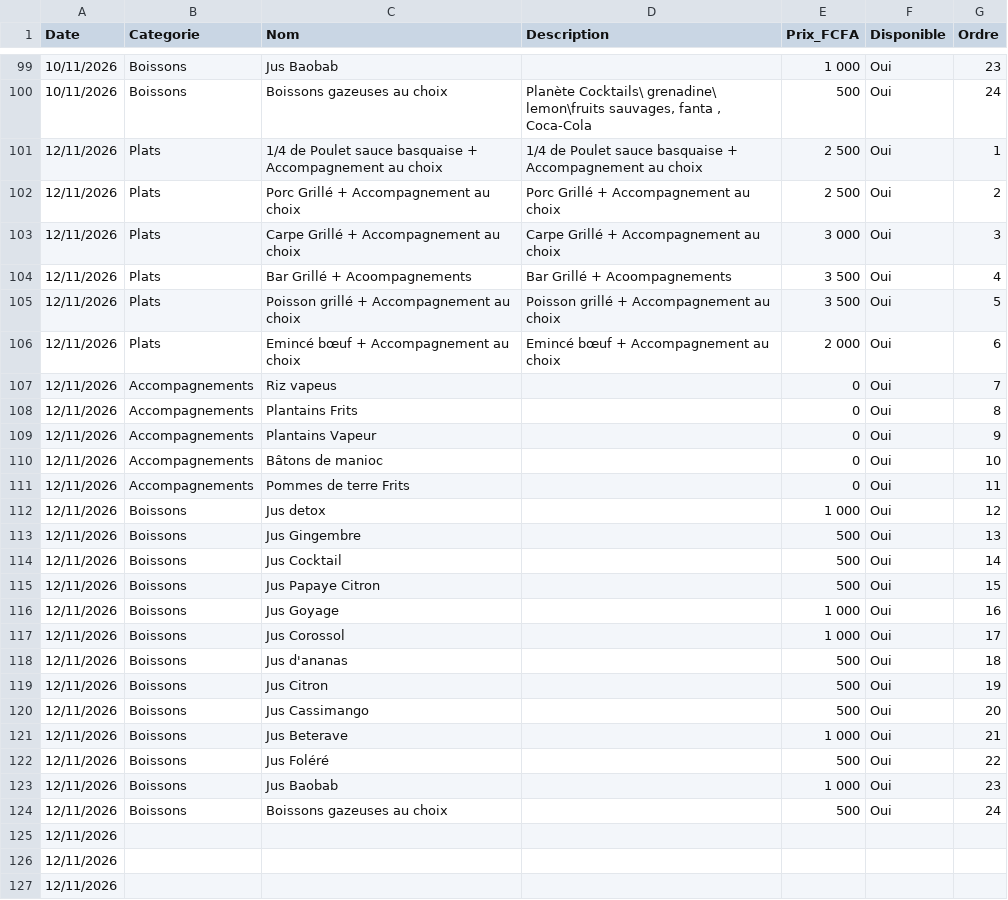
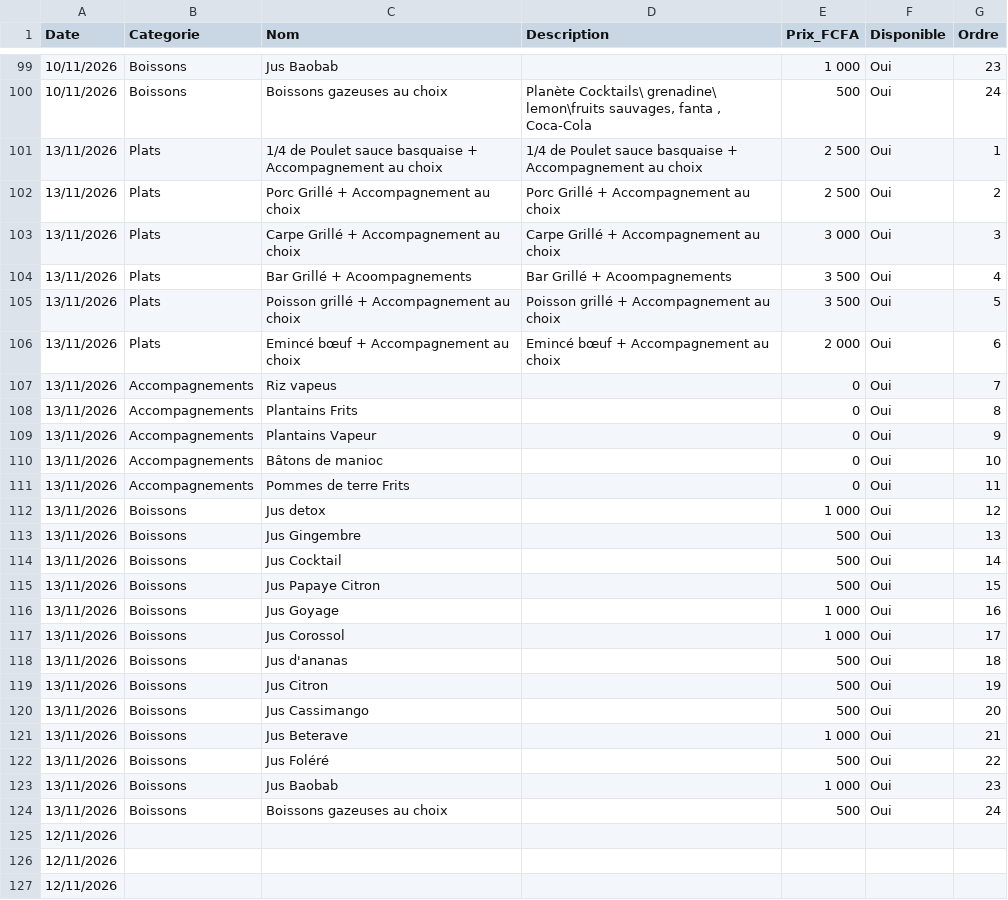
Before and after one commit to Bogning-sudo/bofo-unhcr-restaurant, a CSV file: menu.csv, drawn as a sheet; only a part is shown, gaps mark what is left out.

```diff
--- a/menu.csv
+++ b/menu.csv
@@ -100,26 +100,26 @@ Date,Categorie,Nom,Description,Prix_FCFA,Disponible,Ordre
 10/11/2026,Boissons,Boissons gazeuses au choix,"Planète Cocktails\ grenadine\ lemon\fruits sauvages, fanta , Coca-Cola",500,Oui,24
-12/11/2026,Plats,1/4 de Poulet sauce basquaise + Accompagnement au choix,1/4 de Poulet sauce basquaise + Accompagnement au choix,2 500,Oui,1
-12/11/2026,Plats,Porc Grillé + Accompagnement au choix,Porc Grillé + Accompagnement au choix,2 500,Oui,2
-12/11/2026,Plats,Carpe Grillé + Accompagnement au choix,Carpe Grillé + Accompagnement au choix,3 000,Oui,3
-12/11/2026,Plats,Bar Grillé + Acoompagnements,Bar Grillé + Acoompagnements,3 500,Oui,4
-12/11/2026,Plats,Poisson grillé + Accompagnement au choix,Poisson grillé + Accompagnement au choix,3 500,Oui,5
-12/11/2026,Plats,Emincé bœuf + Accompagnement au choix ,Emincé bœuf + Accompagnement au choix ,2 000,Oui,6
-12/11/2026,Accompagnements,Riz vapeus ,,0,Oui,7
-12/11/2026,Accompagnements,Plantains Frits,,0,Oui,8
-12/11/2026,Accompagnements,Plantains Vapeur,,0,Oui,9
-12/11/2026,Accompagnements,Bâtons de manioc,,0,Oui,10
-12/11/2026,Accompagnements,Pommes de terre Frits ,,0,Oui,11
-12/11/2026,Boissons,Jus detox ,,1 000,Oui,12
-12/11/2026,Boissons,Jus Gingembre,,500,Oui,13
-12/11/2026,Boissons,Jus Cocktail ,,500,Oui,14
-12/11/2026,Boissons,Jus Papaye Citron,,500,Oui,15
-12/11/2026,Boissons,Jus Goyage ,,1 000,Oui,16
-12/11/2026,Boissons,Jus Corossol,,1 000,Oui,17
-12/11/2026,Boissons,Jus d'ananas ,,500,Oui,18
-12/11/2026,Boissons,Jus Citron ,,500,Oui,19
-12/11/2026,Boissons,Jus Cassimango,,500,Oui,20
-12/11/2026,Boissons,Jus Beterave,,1 000,Oui,21
-12/11/2026,Boissons,Jus Foléré ,,500,Oui,22
-12/11/2026,Boissons,Jus Baobab,,1 000,Oui,23
-12/11/2026,Boissons,Boissons gazeuses au choix,,500,Oui,24
+13/11/2026,Plats,1/4 de Poulet sauce basquaise + Accompagnement au choix,1/4 de Poulet sauce basquaise + Accompagnement au choix,2 500,Oui,1
+13/11/2026,Plats,Porc Grillé + Accompagnement au choix,Porc Grillé + Accompagnement au choix,2 500,Oui,2
+13/11/2026,Plats,Carpe Grillé + Accompagnement au choix,Carpe Grillé + Accompagnement au choix,3 000,Oui,3
+13/11/2026,Plats,Bar Grillé + Acoompagnements,Bar Grillé + Acoompagnements,3 500,Oui,4
+13/11/2026,Plats,Poisson grillé + Accompagnement au choix,Poisson grillé + Accompagnement au choix,3 500,Oui,5
+13/11/2026,Plats,Emincé bœuf + Accompagnement au choix ,Emincé bœuf + Accompagnement au choix ,2 000,Oui,6
+13/11/2026,Accompagnements,Riz vapeus ,,0,Oui,7
+13/11/2026,Accompagnements,Plantains Frits,,0,Oui,8
+13/11/2026,Accompagnements,Plantains Vapeur,,0,Oui,9
+13/11/2026,Accompagnements,Bâtons de manioc,,0,Oui,10
+13/11/2026,Accompagnements,Pommes de terre Frits ,,0,Oui,11
+13/11/2026,Boissons,Jus detox ,,1 000,Oui,12
+13/11/2026,Boissons,Jus Gingembre,,500,Oui,13
+13/11/2026,Boissons,Jus Cocktail ,,500,Oui,14
+13/11/2026,Boissons,Jus Papaye Citron,,500,Oui,15
+13/11/2026,Boissons,Jus Goyage ,,1 000,Oui,16
+13/11/2026,Boissons,Jus Corossol,,1 000,Oui,17
+13/11/2026,Boissons,Jus d'ananas ,,500,Oui,18
+13/11/2026,Boissons,Jus Citron ,,500,Oui,19
+13/11/2026,Boissons,Jus Cassimango,,500,Oui,20
+13/11/2026,Boissons,Jus Beterave,,1 000,Oui,21
+13/11/2026,Boissons,Jus Foléré ,,500,Oui,22
+13/11/2026,Boissons,Jus Baobab,,1 000,Oui,23
+13/11/2026,Boissons,Boissons gazeuses au choix,,500,Oui,24
 12/11/2026,,,,,,
```
Also changed, not shown: 1 other file.
